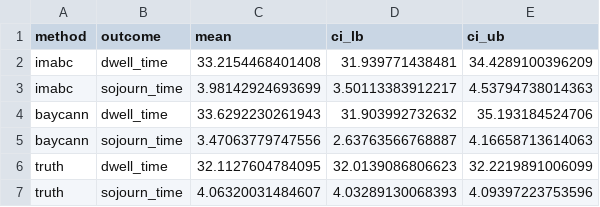
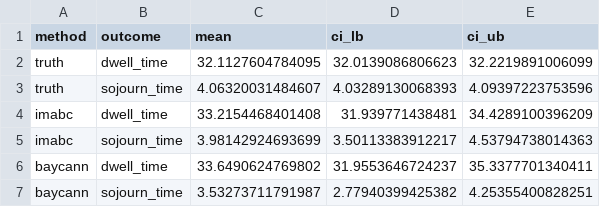
Before and after one commit to sjpi22/tutorial_cancer_modeling_des, a CSV file: output/nathist_outputs.csv, drawn as a sheet.

Commit message:
Fix posterior correlation plot for IMABC, update decision outcome plots

```diff
--- a/output/nathist_outputs.csv
+++ b/output/nathist_outputs.csv
@@ -1,7 +1,7 @@
 "method","outcome","mean","ci_lb","ci_ub"
+"truth","dwell_time",32.1127604784095,32.0139086806623,32.2219891006099
+"truth","sojourn_time",4.06320031484607,4.03289130068393,4.09397223753596
 "imabc","dwell_time",33.2154468401408,31.939771438481,34.4289100396209
 "imabc","sojourn_time",3.98142924693699,3.50113383912217,4.53794738014363
-"baycann","dwell_time",33.6292230261943,31.903992732632,35.193184524706
-"baycann","sojourn_time",3.47063779747556,2.63763566768887,4.16658713614063
-"truth","dwell_time",32.1127604784095,32.0139086806623,32.2219891006099
-"truth","sojourn_time",4.06320031484607,4.03289130068393,4.09397223753596
+"baycann","dwell_time",33.6490624769802,31.9553646724237,35.3377701340411
+"baycann","sojourn_time",3.53273711791987,2.77940399425382,4.25355400828251
```
Also changed, not shown: 9 other files.
